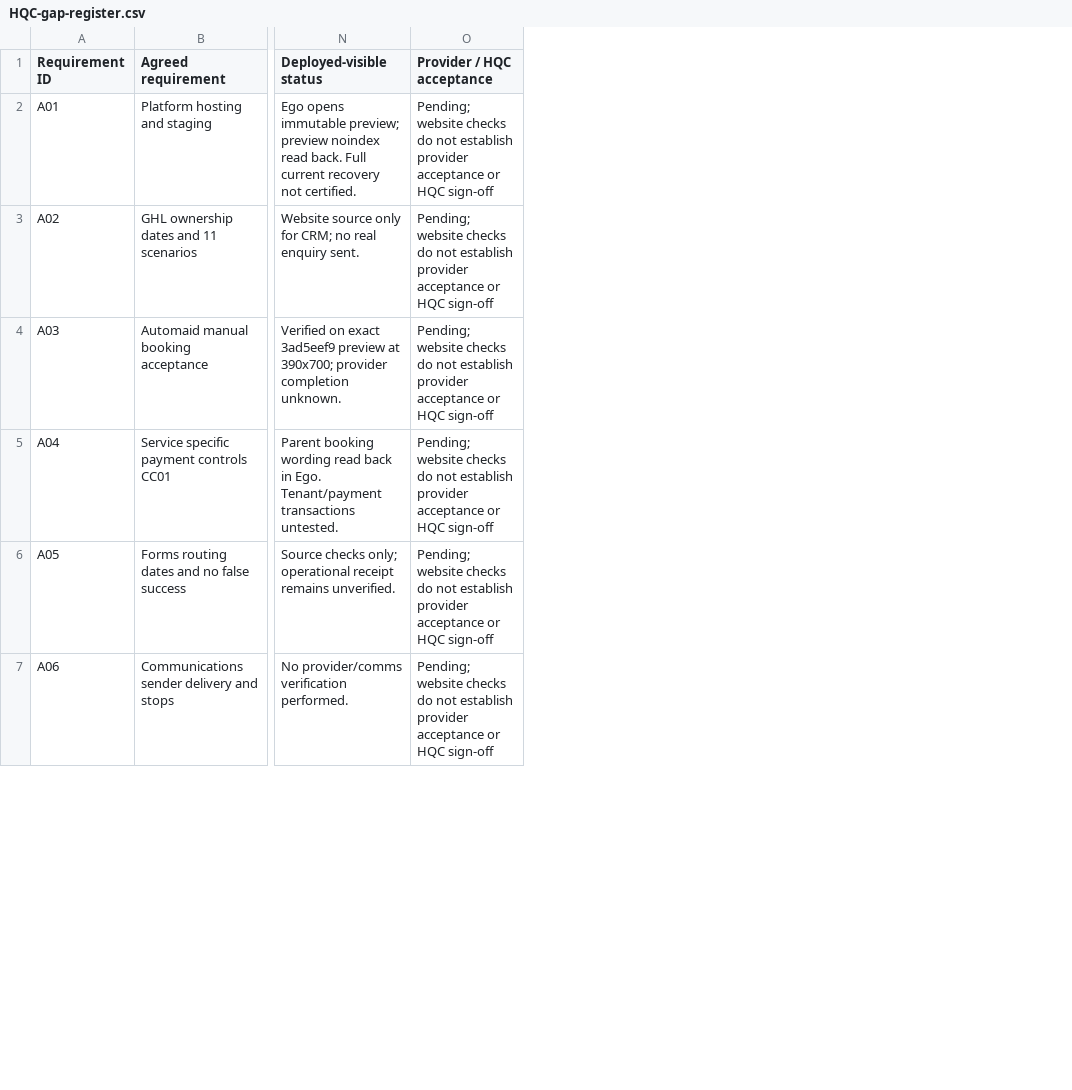
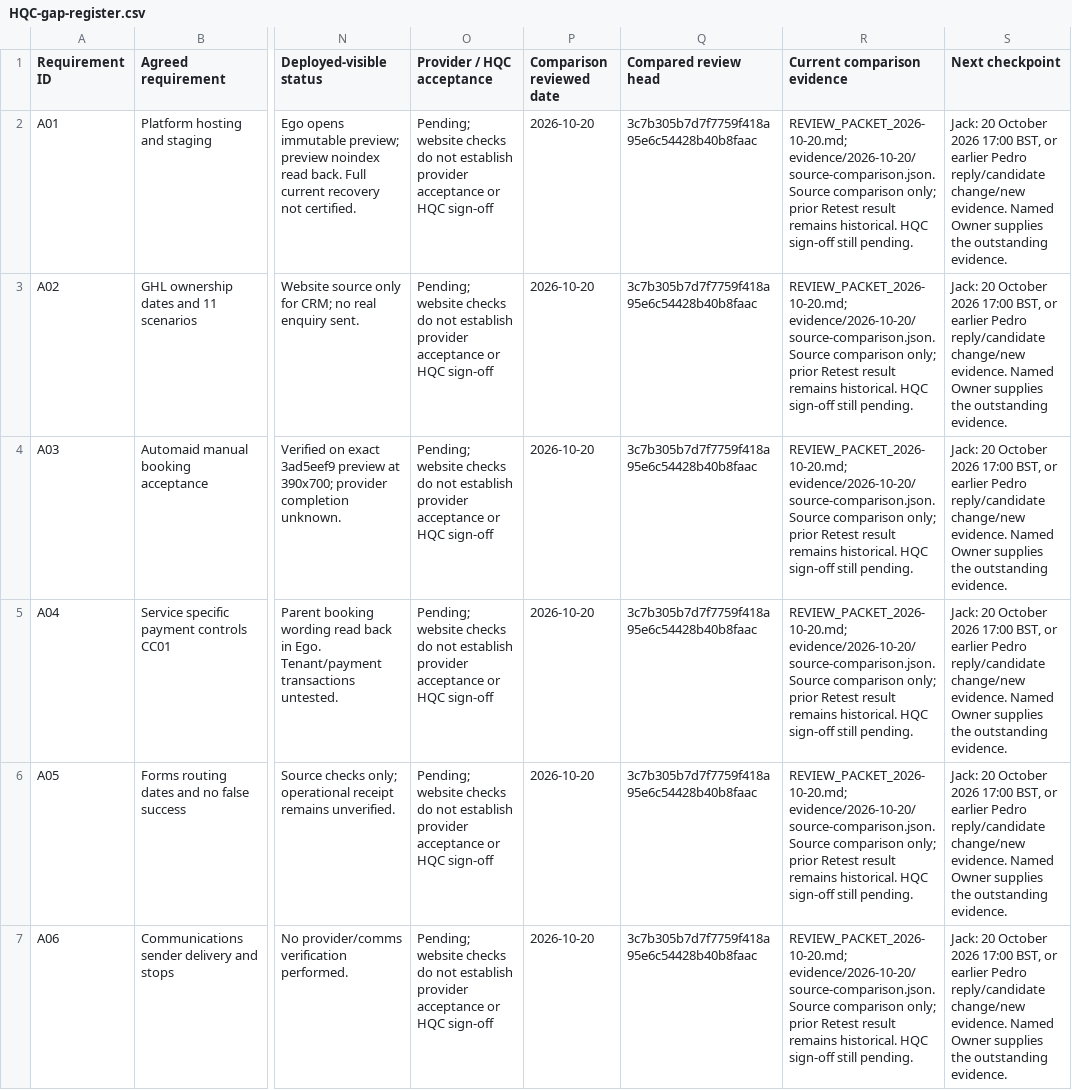
Before and after one commit to jschof1/hqc-london, a CSV file: phase8/HQC-gap-register.csv, drawn as a sheet; only a part is shown, gaps mark what is left out; the diff names each change by its address in the sheet, - before the commit and + after, or states it on an @@ line.

Commit message:
docs: pin Phase 8 comparison and source recovery evidence

```diff
--- a/phase8/HQC-gap-register.csv
+++ b/phase8/HQC-gap-register.csv
+column P (Comparison reviewed date), rows 2-7: all 2026-10-20
+column Q (Compared review head), rows 2-7: all 3c7b305b7d7f7759f418a95e6c54428b40b8faac
+column R (Current comparison evidence), rows 2-7: all REVIEW_PACKET_2026-10-20.md; evidence/2026-10-20/source-comparison.json. Source comparison only; prior Retest result remains historical. HQC sign-off still pending.
+column S (Next checkpoint), rows 2-7: all Jack: 20 October 2026 17:00 BST, or earlier Pedro reply/candidate change/new evidence. Named Owner supplies the outstanding evidence.
```
Also changed, not shown: 10 other files.
